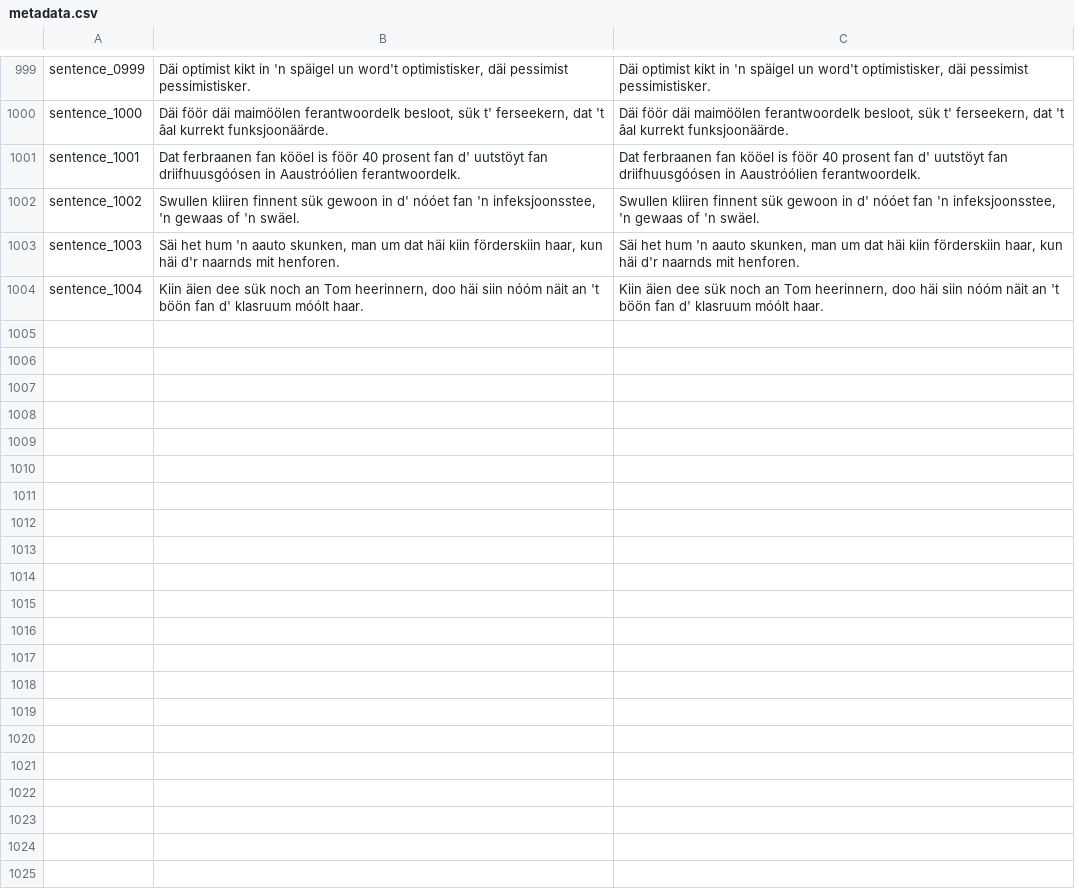
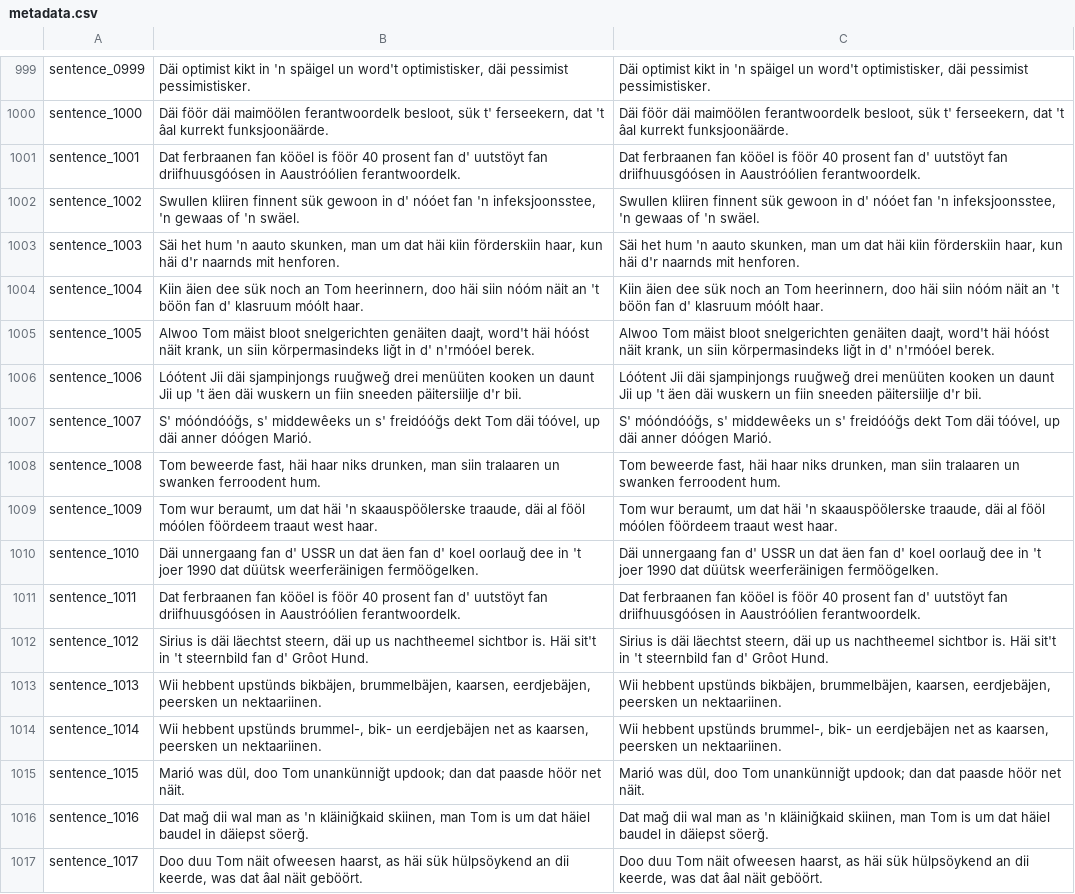
Before and after one commit to VanModers/oostfraeisk_text_to_speech, a CSV file: data/oostfraeisk/metadata.csv, drawn as a sheet; only a part is shown, gaps mark what is left out; the diff covers the shown part only; the diff names each change by its address in the sheet, - before the commit and + after, or states it on an @@ line.

Commit message:
Added new data

```diff
--- a/data/oostfraeisk/metadata.csv
+++ b/data/oostfraeisk/metadata.csv
+row 1005: sentence_1005 | Alwoo Tom mäist bloot snelgerichten genäiten daajt, word't häi hóóst näit krank, un siin körpermasindeks liğt in d' n'rmóóel berek. | Alwoo Tom mäist bloot snelgerichten genäiten daajt, word't häi hóóst näit krank, un siin körpermasindeks liğt in d' n'rmóóel berek.
+row 1006: sentence_1006 | Lóótent Jii däi sjampinjongs ruuğweğ drei menüüten kooken un daunt Jii up 't äen däi wuskern un fiin sneeden päitersiilje d'r bii. | Lóótent Jii däi sjampinjongs ruuğweğ drei menüüten kooken un daunt Jii up 't äen däi wuskern un fiin sneeden päitersiilje d'r bii.
+row 1007: sentence_1007 | S' móóndóóğs, s' middewêeks un s' freidóóğs dekt Tom däi tóóvel, up däi anner dóógen Marió. | S' móóndóóğs, s' middewêeks un s' freidóóğs dekt Tom däi tóóvel, up däi anner dóógen Marió.
+row 1008: sentence_1008 | Tom beweerde fast, häi haar niks drunken, man siin tralaaren un swanken ferroodent hum. | Tom beweerde fast, häi haar niks drunken, man siin tralaaren un swanken ferroodent hum.
+row 1009: sentence_1009 | Tom wur beraumt, um dat häi 'n skaauspöölerske traaude, däi al fööl móólen föördeem traaut west haar. | Tom wur beraumt, um dat häi 'n skaauspöölerske traaude, däi al fööl móólen föördeem traaut west haar.
+row 1010: sentence_1010 | Däi unnergaang fan d' USSR un dat äen fan d' koel oorlauğ dee in 't joer 1990 dat düütsk weerferäinigen fermöögelken. | Däi unnergaang fan d' USSR un dat äen fan d' koel oorlauğ dee in 't joer 1990 dat düütsk weerferäinigen fermöögelken.
+row 1011: sentence_1011 | Dat ferbraanen fan kööel is föör 40 prosent fan d' uutstöyt fan driifhuusgóósen in Aaustróólien ferantwoordelk. | Dat ferbraanen fan kööel is föör 40 prosent fan d' uutstöyt fan driifhuusgóósen in Aaustróólien ferantwoordelk.
+row 1012: sentence_1012 | Sirius is däi läechtst steern, däi up us nachtheemel sichtbor is. Häi sit't in 't steernbild fan d' Grôot Hund. | Sirius is däi läechtst steern, däi up us nachtheemel sichtbor is. Häi sit't in 't steernbild fan d' Grôot Hund.
+row 1013: sentence_1013 | Wii hebbent upstünds bikbäjen, brummelbäjen, kaarsen, eerdjebäjen, peersken un nektaariinen. | Wii hebbent upstünds bikbäjen, brummelbäjen, kaarsen, eerdjebäjen, peersken un nektaariinen.
+row 1014: sentence_1014 | Wii hebbent upstünds brummel-, bik- un eerdjebäjen net as kaarsen, peersken un nektaariinen. | Wii hebbent upstünds brummel-, bik- un eerdjebäjen net as kaarsen, peersken un nektaariinen.
+row 1015: sentence_1015 | Marió was dül, doo Tom unankünniğt updook; dan dat paasde höör net näit. | Marió was dül, doo Tom unankünniğt updook; dan dat paasde höör net näit.
+row 1016: sentence_1016 | Dat mağ dii wal man as 'n kläiniğkaid skiinen, man Tom is um dat häiel baudel in däiepst söerğ. | Dat mağ dii wal man as 'n kläiniğkaid skiinen, man Tom is um dat häiel baudel in däiepst söerğ.
+row 1017: sentence_1017 | Doo duu Tom näit ofweesen haarst, as häi sük hülpsöykend an dii keerde, was dat âal näit geböört. | Doo duu Tom näit ofweesen haarst, as häi sük hülpsöykend an dii keerde, was dat âal näit geböört.
```
Also changed, not shown: 12 added rows elsewhere in this file, 26 other files.
